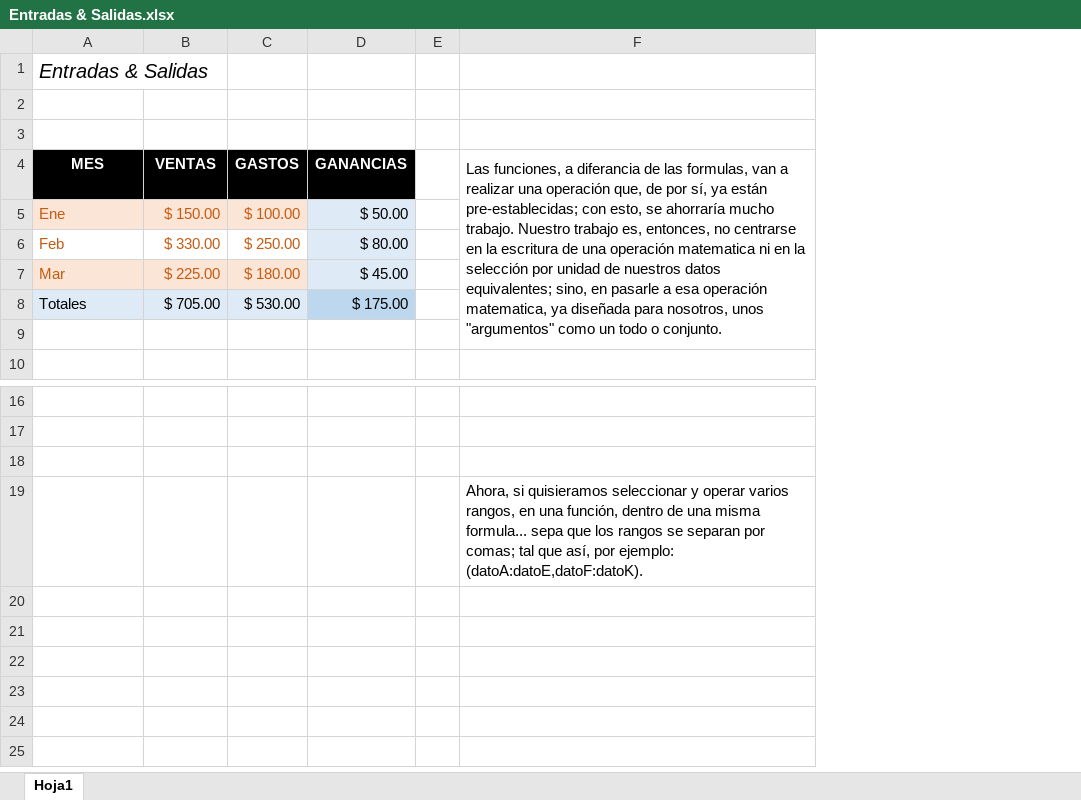
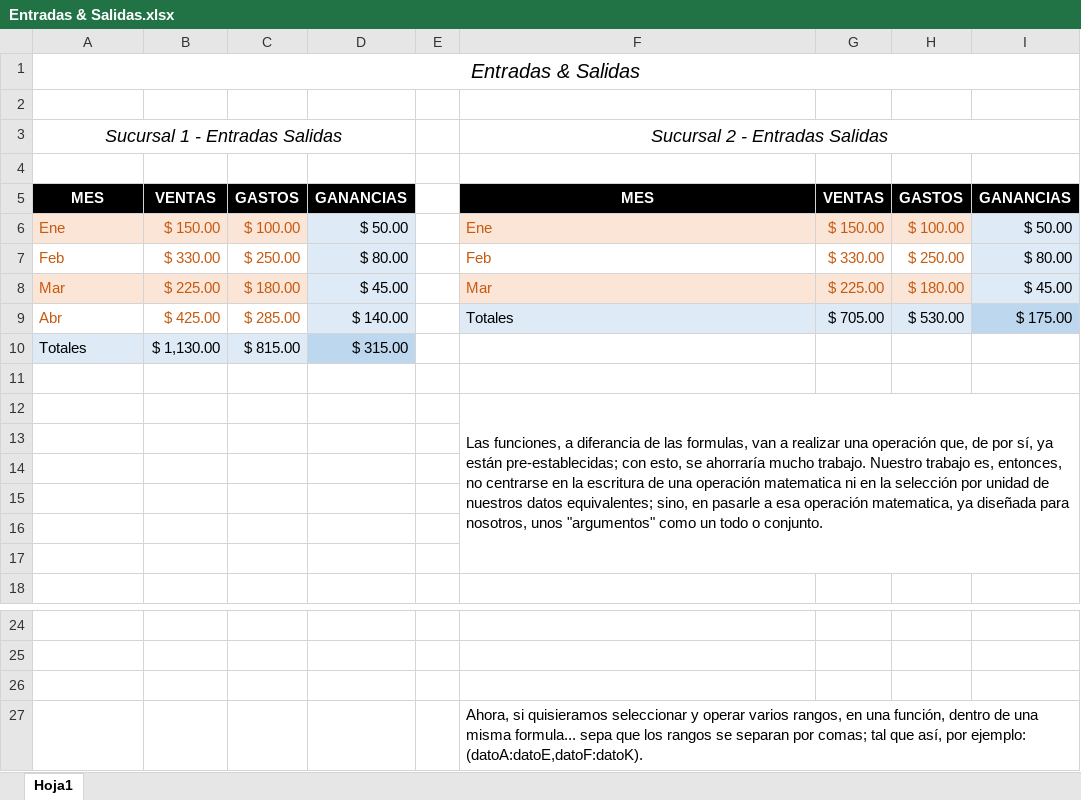
Before and after one commit to Rescata1995/Programming-Journal-by-R, an Excel workbook: Excel/Práctica/2. Manejo de Celdas, Fórmulas y Funciones en Excel/Entradas & Salidas.xlsx, sheet Hoja1, drawn as a sheet; only a part is shown, gaps mark what is left out; values as stored, in another font and other column widths than the file's, no borders; removed rows and columns are numbered as before the commit, all else as after; the diff names each change by its address in the sheet, - before the commit and + after, or states it on an @@ line.

Commit message:
Más sobre manejo de Celdas

```diff
--- a/Excel/Práctica/2. Manejo de Celdas, Fórmulas y Funciones en Excel/Entradas & Salidas.xlsx (sheet Hoja1)
+++ b/Excel/Práctica/2. Manejo de Celdas, Fórmulas y Funciones en Excel/Entradas & Salidas.xlsx (sheet Hoja1)
+column G, rows 5-8: VENTAS | $ 150.00 | $ 330.00 | $ 225.00
+column H, rows 5-8: GASTOS | $ 100.00 | $ 250.00 | $ 180.00
+column I, rows 5-8: GANANCIAS | $ 50.00 | $ 80.00 | $ 45.00
-A1 alignment: left
+A1 alignment: center
+A1:I1 merged
+row 3: Sucursal 1 - Entradas Salidas |  |  |  |  | Sucursal 2 - Entradas Salidas
-F5: Las funciones, a diferancia de las formulas, van a realizar una operación que, de por sí, ya están pre-establecidas; con esto, se ahorraría mucho trabajo. Nuestro trabajo es, entonces, no centrarse en la escritura de una operación matematica ni en la selección por unidad de nuestros datos equivalentes; sino, en pasarle a esa operación matematica, ya diseñada para nosotros, unos "argumentos" como un todo o conjunto.
+F5: MES
@@ F5 alignment: left → center, fill: none → #000000, bold: off → on, text colour: black → #FFFFFF @@
-F4:F9 merged
-F6: (empty)
+F6: Ene
-F6 fill: none
+F6 fill: #FBE5D6
-F7: (empty)
+F7: Feb
-F8: (empty)
+F8: Mar
-F8 fill: none
+F8 fill: #FBE5D6
+row 9: Abr | $ 425.00 | $ 285.00 | $ 140.00 |  | Totales | $ 705.00 | $ 530.00 | $ 175.00
+row 10: Totales | $ 1,130.00 | $ 815.00 | $ 315.00
-row 11: Totales | $ 705.00 | $ 530.00 | $ 175.00
+row 11: (empty)
-A11:C11 fill: #DEEBF7
+A11:C11 fill: none
-D11 fill: #BDD7EE
+D11 fill: none
+row 12:  |  |  |  |  | Las funciones, a diferancia de las formulas, van a realizar una operación que, de por sí, ya están pre-establecidas; con esto, se ahorraría mucho trabajo. Nuestro trabajo es, entonces, no centrarse en la escritura de una operación matematica ni en la selección por unidad de nuestros datos equivalentes; sino, en pasarle a esa operación matematica, ya diseñada para nosotros, unos "argumentos" como un todo o conjunto.
+row 13: (empty)
+row 14: (empty)
+row 15: (empty)
+row 16: (empty)
+F27:I27 merged
```
Also changed, not shown: formulas that keep their value, 2 other files.
